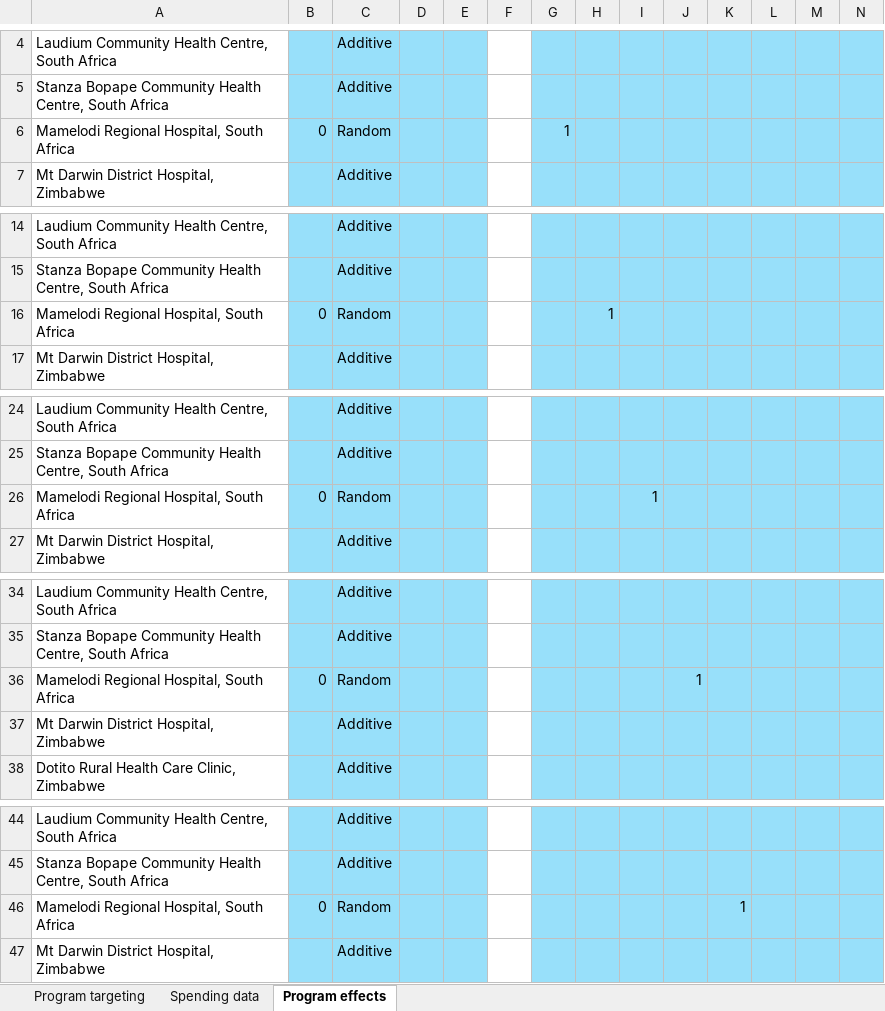
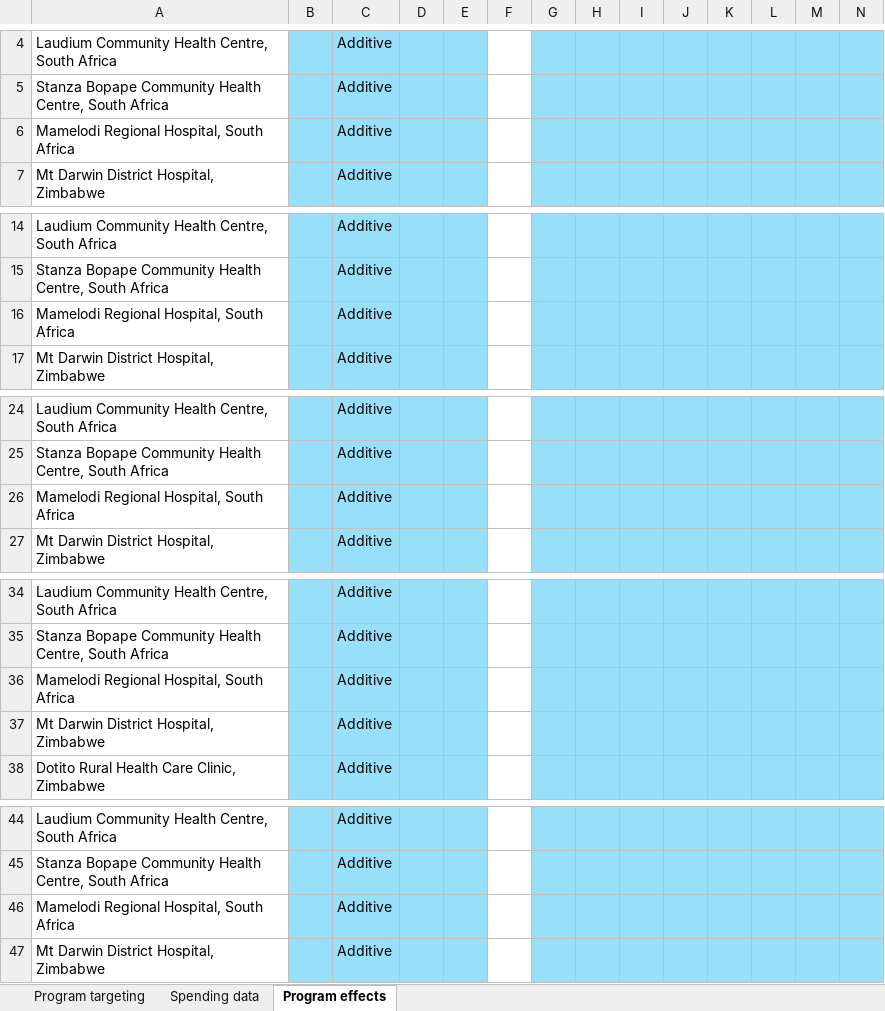
Before and after one commit to paddingtonmbata/carbomica, an Excel workbook: templates/carbomica_progbook_mamelodi_hosp_SA.xlsx, sheet Program effects, drawn as a sheet; only a part is shown, gaps mark what is left out; values as stored, in another font and other column widths than the file's, no borders; conditional formats not drawn; removed rows and columns are numbered as before the commit, all else as after; the diff covers the shown part only; the diff names each change by its address in the sheet, - before the commit and + after, or states it on an @@ line.

```diff
--- a/templates/carbomica_progbook_mamelodi_hosp_SA.xlsx (sheet Program effects)
+++ b/templates/carbomica_progbook_mamelodi_hosp_SA.xlsx (sheet Program effects)
-row 6: Mamelodi Regional Hospital, South Africa | 0 | Random |  |  |  | 1
+row 6: Mamelodi Regional Hospital, South Africa |  | Additive
-row 16: Mamelodi Regional Hospital, South Africa | 0 | Random |  |  |  |  | 1
+row 16: Mamelodi Regional Hospital, South Africa |  | Additive
-row 26: Mamelodi Regional Hospital, South Africa | 0 | Random |  |  |  |  |  | 1
+row 26: Mamelodi Regional Hospital, South Africa |  | Additive
-row 36: Mamelodi Regional Hospital, South Africa | 0 | Random |  |  |  |  |  |  | 1
+row 36: Mamelodi Regional Hospital, South Africa |  | Additive
-row 46: Mamelodi Regional Hospital, South Africa | 0 | Random |  |  |  |  |  |  |  | 1
+row 46: Mamelodi Regional Hospital, South Africa |  | Additive
```
Also changed, not shown: 3 added rows and 3 removed rows elsewhere in this sheet, sheet Program targeting, templates/carbomica_progbook_aga-khan_medi_KE.xlsx, templates/carbomica_progbook_chitse_rhcc_ZW.xlsx, 22 other files.
